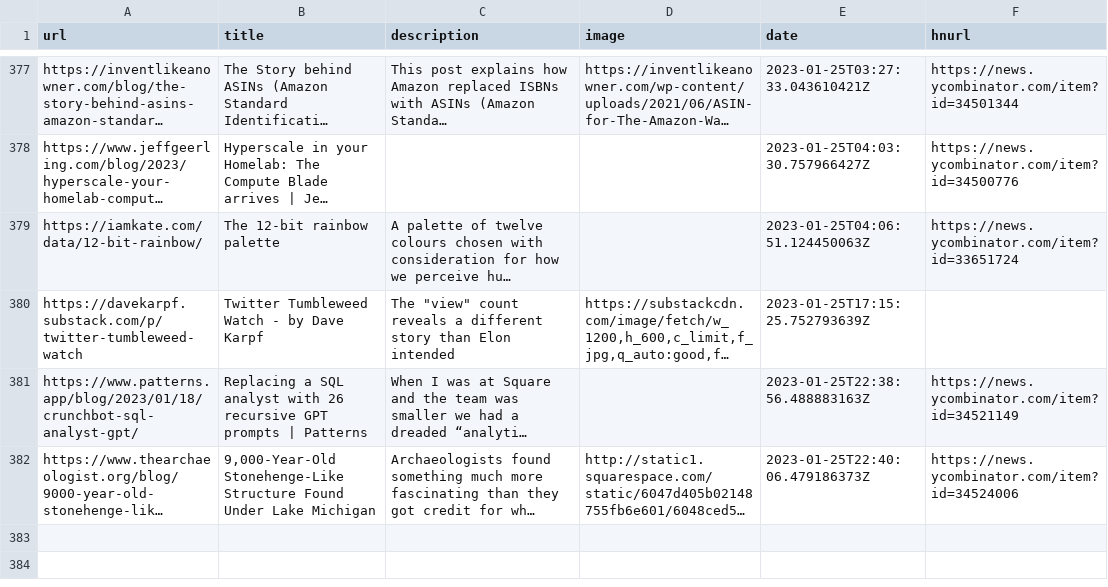
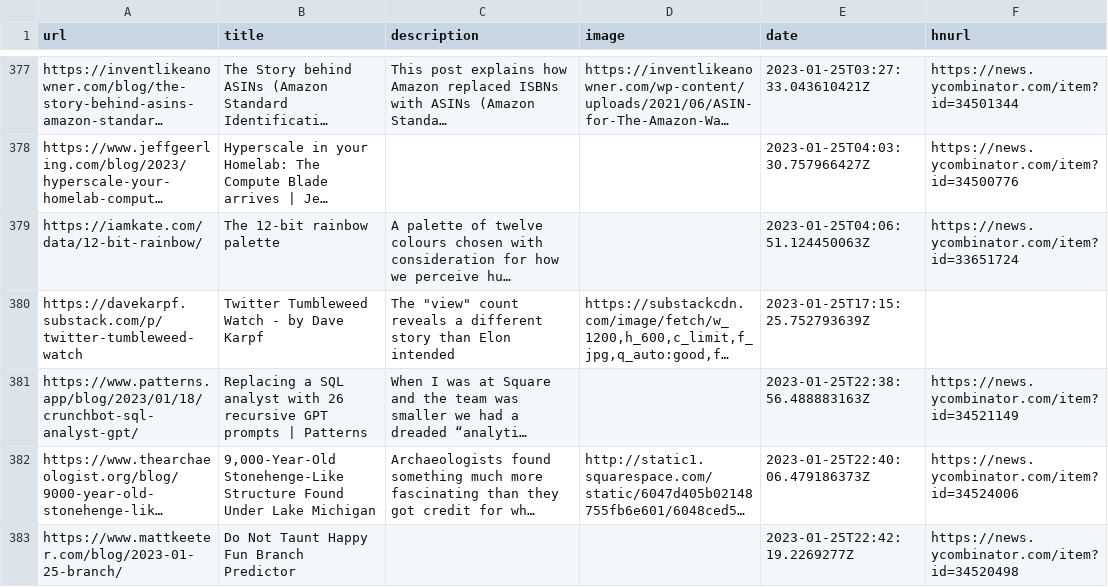
Before and after one commit to zanshin/readingList, a CSV file: readingList.csv, drawn as a sheet; only a part is shown, gaps mark what is left out; long unchanged cells end in …; the diff names each change by its address in the sheet, - before the commit and + after, or states it on an @@ line.

Commit message:
Automated reading list update on Wed Jan 25 22:42:19 UTC 2023

```diff
--- a/readingList.csv
+++ b/readingList.csv
+row 383: https://www.mattkeeter.com/blog/2023-01-25-branch/ | Do Not Taunt Happy Fun Branch Predictor |  |  | 2023-01-25T22:42:19.2269277Z | https://news.ycombinator.com/item?id=34520498
```
